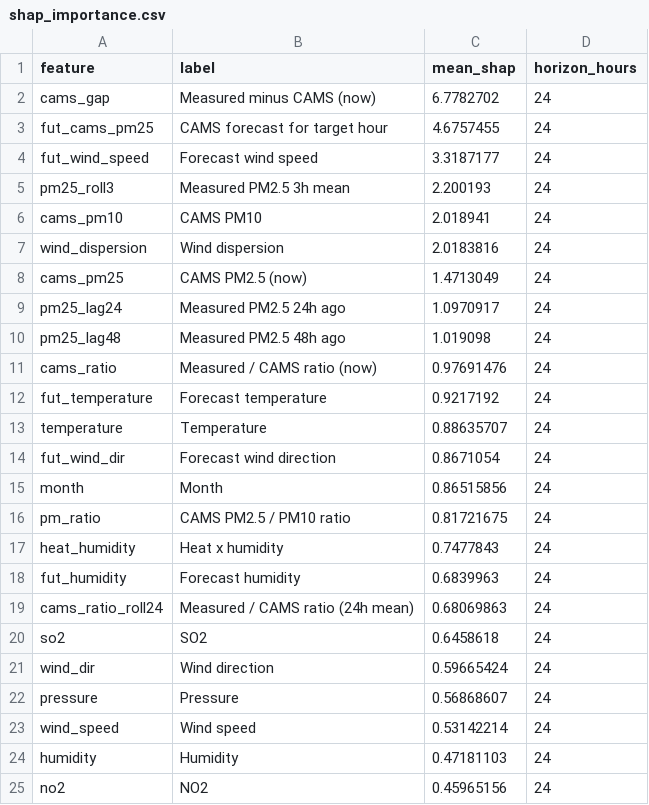
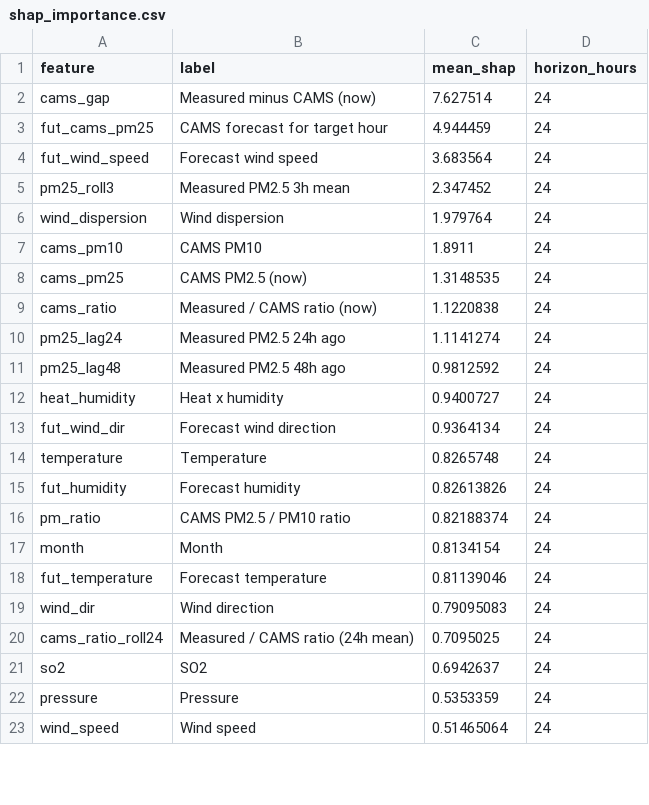
Before and after one commit to MufeedHaider/karachi-aqi-predictor, a CSV file: models/shap_importance.csv, drawn as a sheet; only a part is shown; the diff covers the shown part only.

```diff
--- a/models/shap_importance.csv
+++ b/models/shap_importance.csv
@@ -1,25 +1,23 @@
 feature,label,mean_shap,horizon_hours
-cams_gap,Measured minus CAMS (now),6.7782702,24
-fut_cams_pm25,CAMS forecast for target hour,4.6757455,24
-fut_wind_speed,Forecast wind speed,3.3187177,24
-pm25_roll3,Measured PM2.5 3h mean,2.200193,24
-cams_pm10,CAMS PM10,2.018941,24
-wind_dispersion,Wind dispersion,2.0183816,24
-cams_pm25,CAMS PM2.5 (now),1.4713049,24
-pm25_lag24,Measured PM2.5 24h ago,1.0970917,24
-pm25_lag48,Measured PM2.5 48h ago,1.019098,24
-cams_ratio,Measured / CAMS ratio (now),0.97691476,24
-fut_temperature,Forecast temperature,0.9217192,24
-temperature,Temperature,0.88635707,24
-fut_wind_dir,Forecast wind direction,0.8671054,24
-month,Month,0.86515856,24
-pm_ratio,CAMS PM2.5 / PM10 ratio,0.81721675,24
-heat_humidity,Heat x humidity,0.7477843,24
-fut_humidity,Forecast humidity,0.6839963,24
-cams_ratio_roll24,Measured / CAMS ratio (24h mean),0.68069863,24
-so2,SO2,0.6458618,24
-wind_dir,Wind direction,0.59665424,24
-pressure,Pressure,0.56868607,24
-wind_speed,Wind speed,0.53142214,24
-humidity,Humidity,0.47181103,24
-no2,NO2,0.45965156,24
+cams_gap,Measured minus CAMS (now),7.627514,24
+fut_cams_pm25,CAMS forecast for target hour,4.944459,24
+fut_wind_speed,Forecast wind speed,3.683564,24
+pm25_roll3,Measured PM2.5 3h mean,2.347452,24
+wind_dispersion,Wind dispersion,1.979764,24
+cams_pm10,CAMS PM10,1.8911,24
+cams_pm25,CAMS PM2.5 (now),1.3148535,24
+cams_ratio,Measured / CAMS ratio (now),1.1220838,24
+pm25_lag24,Measured PM2.5 24h ago,1.1141274,24
+pm25_lag48,Measured PM2.5 48h ago,0.9812592,24
+heat_humidity,Heat x humidity,0.9400727,24
+fut_wind_dir,Forecast wind direction,0.9364134,24
+temperature,Temperature,0.8265748,24
+fut_humidity,Forecast humidity,0.82613826,24
+pm_ratio,CAMS PM2.5 / PM10 ratio,0.82188374,24
+month,Month,0.8134154,24
+fut_temperature,Forecast temperature,0.81139046,24
+wind_dir,Wind direction,0.79095083,24
+cams_ratio_roll24,Measured / CAMS ratio (24h mean),0.7095025,24
+so2,SO2,0.6942637,24
+pressure,Pressure,0.5353359,24
+wind_speed,Wind speed,0.51465064,24
```
Also changed, not shown: 11 added rows, 9 removed rows and 15 edited cells elsewhere in this file, data/forecast_72hr.csv, data/ground_history.csv, 5 other files.
